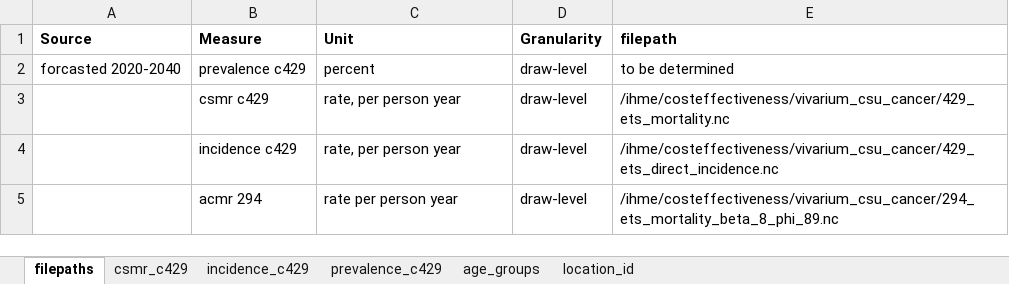
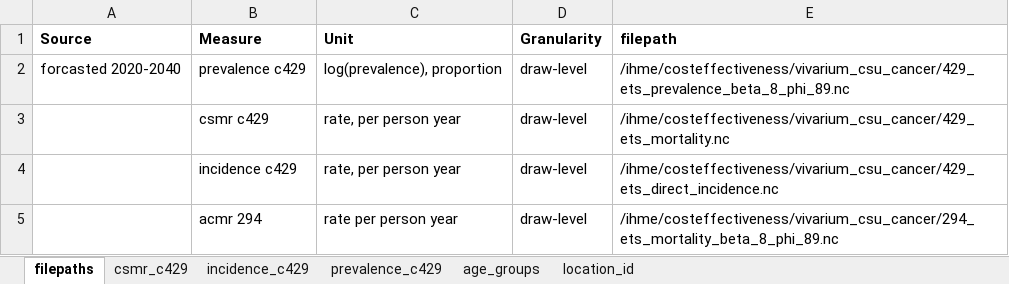
Before and after one commit to ihmeuw/vivarium_research, an Excel workbook: docs/source/gbd2017_models/causes/neoplasms/breast_cancer_with_stage0/filepaths_c429_forecast.xlsx, sheet filepaths, drawn as a sheet; values as stored, in another font and other column widths than the file's, no borders; the diff names each change by its address in the sheet, - before the commit and + after, or states it on an @@ line.

```diff
--- a/docs/source/gbd2017_models/causes/neoplasms/breast_cancer_with_stage0/filepaths_c429_forecast.xlsx (sheet filepaths)
+++ b/docs/source/gbd2017_models/causes/neoplasms/breast_cancer_with_stage0/filepaths_c429_forecast.xlsx (sheet filepaths)
-C2 (Unit): percent
+C2 (Unit): log(prevalence), proportion
-E2 (filepath): to be determined
+E2 (filepath): /ihme/costeffectiveness/vivarium_csu_cancer/429_ets_prevalence_beta_8_phi_89.nc
```
Also changed, not shown: 6 other files.
